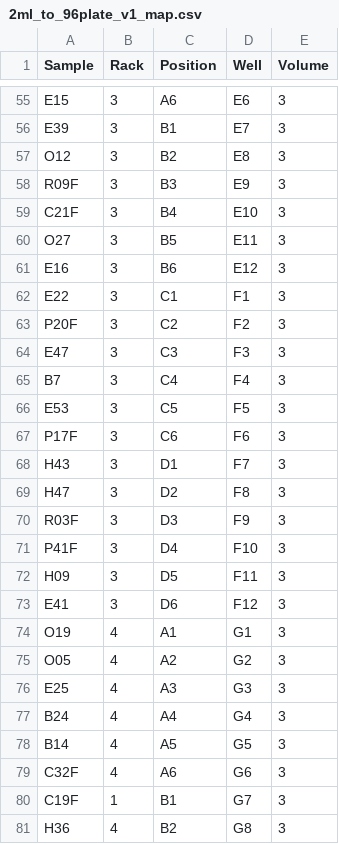
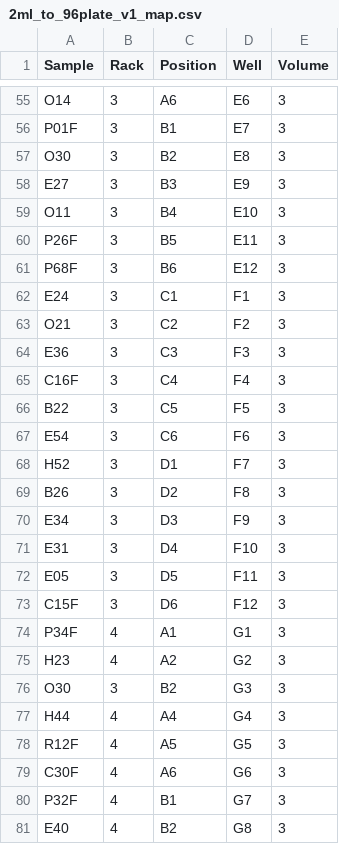
Before and after one commit to anttonalberdi/EvoGenOT, a CSV file: Transfers_aliquots/2ml_to_96plate/2ml_to_96plate_v1_map.csv, drawn as a sheet; only a part is shown, gaps mark what is left out; the diff covers the shown part only; the diff names each change by its address in the sheet, - before the commit and + after, or states it on an @@ line.

```diff
--- a/Transfers_aliquots/2ml_to_96plate/2ml_to_96plate_v1_map.csv
+++ b/Transfers_aliquots/2ml_to_96plate/2ml_to_96plate_v1_map.csv
-A55 (Sample): E15
+A55 (Sample): O14
-A56 (Sample): E39
+A56 (Sample): P01F
-A57 (Sample): O12
+A57 (Sample): O30
-A58 (Sample): R09F
+A58 (Sample): E27
-A59 (Sample): C21F
+A59 (Sample): O11
-A60 (Sample): O27
+A60 (Sample): P26F
-A61 (Sample): E16
+A61 (Sample): P68F
-A62 (Sample): E22
+A62 (Sample): E24
-A63 (Sample): P20F
+A63 (Sample): O21
-A64 (Sample): E47
+A64 (Sample): E36
-A65 (Sample): B7
+A65 (Sample): C16F
-A66 (Sample): E53
+A66 (Sample): B22
-A67 (Sample): P17F
+A67 (Sample): E54
-A68 (Sample): H43
+A68 (Sample): H52
-A69 (Sample): H47
+A69 (Sample): B26
-A70 (Sample): R03F
+A70 (Sample): E34
-A71 (Sample): P41F
+A71 (Sample): E31
-A72 (Sample): H09
+A72 (Sample): E05
-A73 (Sample): E41
+A73 (Sample): C15F
-A74 (Sample): O19
+A74 (Sample): P34F
-A75 (Sample): O05
+A75 (Sample): H23
-A76 (Sample): E25
+A76 (Sample): O30
-B76 (Rack): 4
+B76 (Rack): 3
-C76 (Position): A3
+C76 (Position): B2
-A77 (Sample): B24
+A77 (Sample): H44
-A78 (Sample): B14
+A78 (Sample): R12F
-A79 (Sample): C32F
+A79 (Sample): C30F
-A80 (Sample): C19F
+A80 (Sample): P32F
-B80 (Rack): 1
+B80 (Rack): 4
-A81 (Sample): H36
+A81 (Sample): E40
```
Also changed, not shown: 81 edited cells elsewhere in this file.
